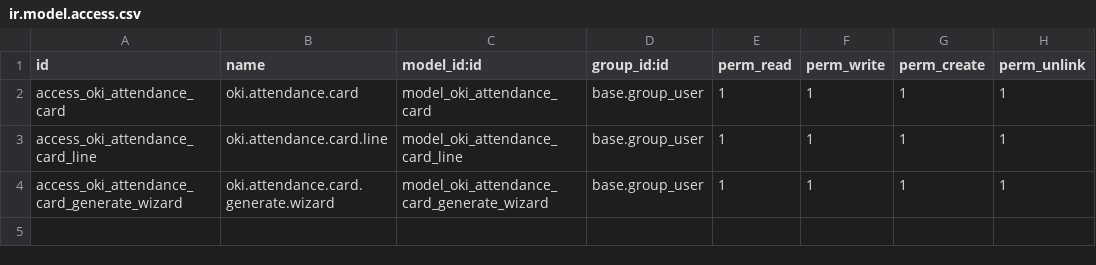
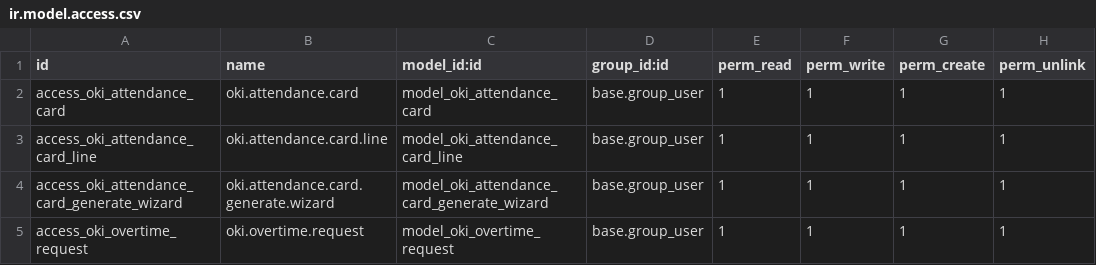
Before and after one commit to Okiramadani15/HRIS, a CSV file: addons/oki_custom_attendance_card/security/ir.model.access.csv, drawn as a sheet.

```diff
--- a/addons/oki_custom_attendance_card/security/ir.model.access.csv
+++ b/addons/oki_custom_attendance_card/security/ir.model.access.csv
@@ -4 +4,2 @@ access_oki_attendance_card_line,oki.attendance.card.line,model_oki_attendance_ca
 access_oki_attendance_card_generate_wizard,oki.attendance.card.generate.wizard,model_oki_attendance_card_generate_wizard,base.group_user,1,1,1,1
+access_oki_overtime_request,oki.overtime.request,model_oki_overtime_request,base.group_user,1,1,1,1
```
Also changed, not shown: 11 other files.
